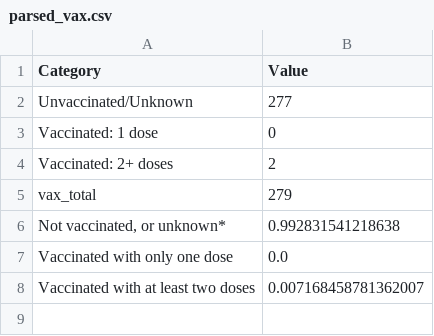
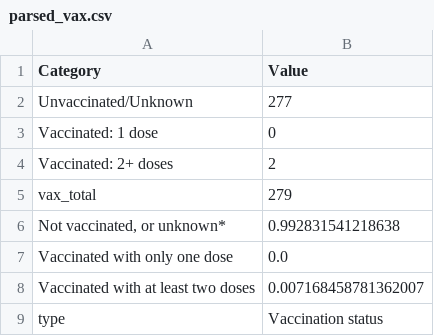
Before and after one commit to DallasMorningNews/20250318_scraper-dshs-measles, a CSV file: data/parsed_vax.csv, drawn as a sheet.

```diff
--- a/data/parsed_vax.csv
+++ b/data/parsed_vax.csv
@@ -8 +8,2 @@ Vaccinated with only one dose,0.0
 Vaccinated with at least two doses,0.007168458781362007
+type,Vaccination status
```
Also changed, not shown: data/parsed_both.csv, 5 other files.
